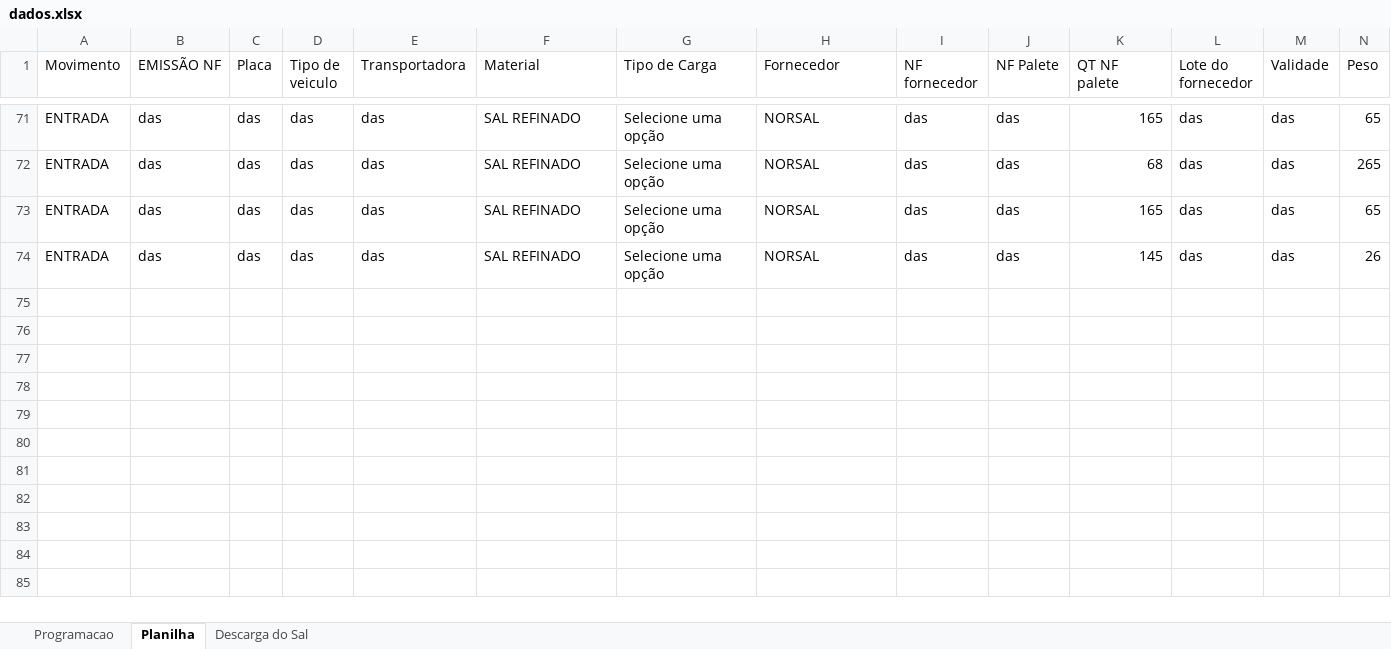
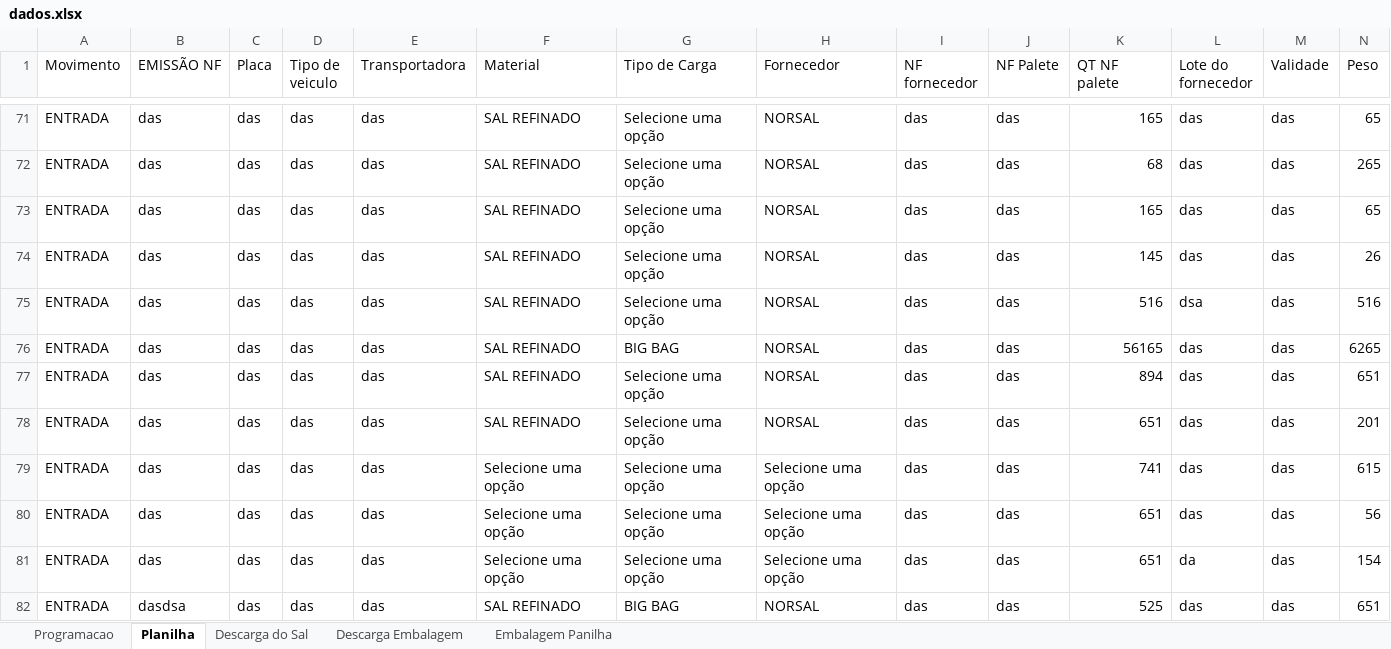
Before and after one commit to joaoPedroDaCunha/armazem_python, an Excel workbook: dados.xlsx, sheet Planilha, drawn as a sheet; only a part is shown, gaps mark what is left out; values as stored, in another font and other column widths than the file's, no borders; the diff names each change by its address in the sheet, - before the commit and + after, or states it on an @@ line.

```diff
--- a/dados.xlsx (sheet Planilha)
+++ b/dados.xlsx (sheet Planilha)
+sheet tab: Descarga Embalagem
+sheet tab: Embalagem Panilha
+row 75: ENTRADA | das | das | das | das | SAL REFINADO | Selecione uma opção | NORSAL | das | das | 516 | dsa | das | 516
+row 76: ENTRADA | das | das | das | das | SAL REFINADO | BIG BAG | NORSAL | das | das | 56165 | das | das | 6265
+row 77: ENTRADA | das | das | das | das | SAL REFINADO | Selecione uma opção | NORSAL | das | das | 894 | das | das | 651
+row 78: ENTRADA | das | das | das | das | SAL REFINADO | Selecione uma opção | NORSAL | das | das | 651 | das | das | 201
+row 79: ENTRADA | das | das | das | das | Selecione uma opção | Selecione uma opção | Selecione uma opção | das | das | 741 | das | das | 615
+row 80: ENTRADA | das | das | das | das | Selecione uma opção | Selecione uma opção | Selecione uma opção | das | das | 651 | das | das | 56
+row 81: ENTRADA | das | das | das | das | Selecione uma opção | Selecione uma opção | Selecione uma opção | das | das | 651 | da | das | 154
+row 82: ENTRADA | dasdsa | das | das | das | SAL REFINADO | BIG BAG | NORSAL | das | das | 525 | das | das | 651
```
Also changed, not shown: sheet Programacao, sheet Descarga do Sal, charts or pictures, 5 other files.
